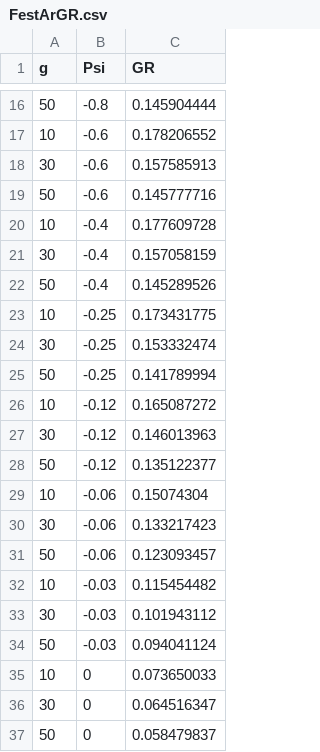
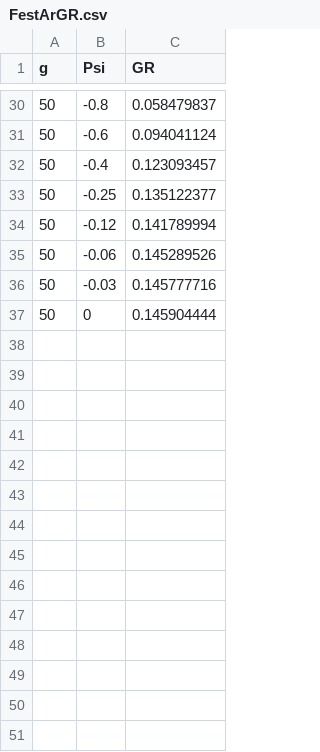
Before and after one commit to OnofriAndreaPG/agroBioData, a CSV file: FestArGR.csv, drawn as a sheet; only a part is shown, gaps mark what is left out; the diff covers the shown part only.

```diff
--- a/FestArGR.csv
+++ b/FestArGR.csv
@@ -16,22 +30,8 @@ g,Psi,GR
-50,-0.8,0.145904444
-10,-0.6,0.178206552
-30,-0.6,0.157585913
-50,-0.6,0.145777716
-10,-0.4,0.177609728
-30,-0.4,0.157058159
-50,-0.4,0.145289526
-10,-0.25,0.173431775
-30,-0.25,0.153332474
-50,-0.25,0.141789994
-10,-0.12,0.165087272
-30,-0.12,0.146013963
-50,-0.12,0.135122377
-10,-0.06,0.15074304
-30,-0.06,0.133217423
-50,-0.06,0.123093457
-10,-0.03,0.115454482
-30,-0.03,0.101943112
-50,-0.03,0.094041124
-10,0,0.073650033
-30,0,0.064516347
-50,0,0.058479837
+50,-0.8,0.058479837
+50,-0.6,0.094041124
+50,-0.4,0.123093457
+50,-0.25,0.135122377
+50,-0.12,0.141789994
+50,-0.06,0.145289526
+50,-0.03,0.145777716
+50,0,0.145904444
```
Also changed, not shown: 16 added rows, 2 removed rows and 6 moved rows elsewhere in this file.
